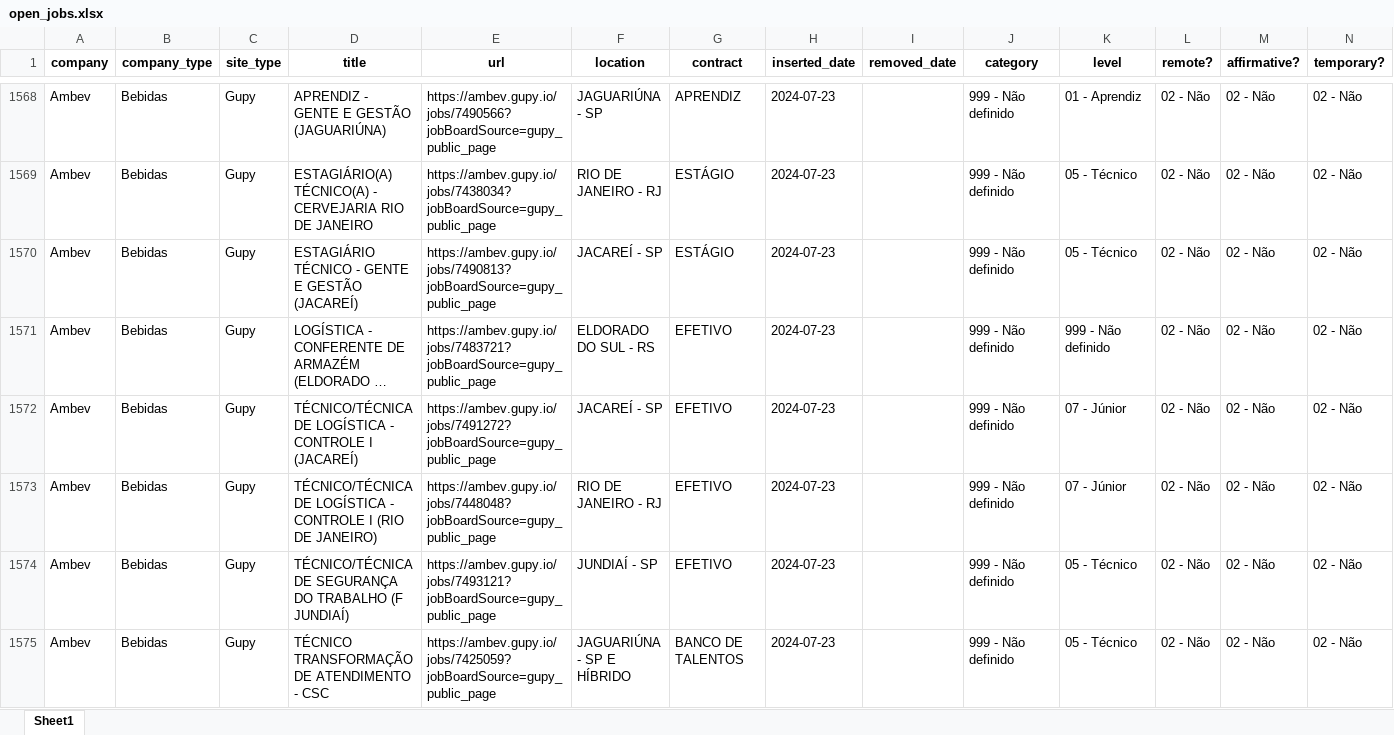
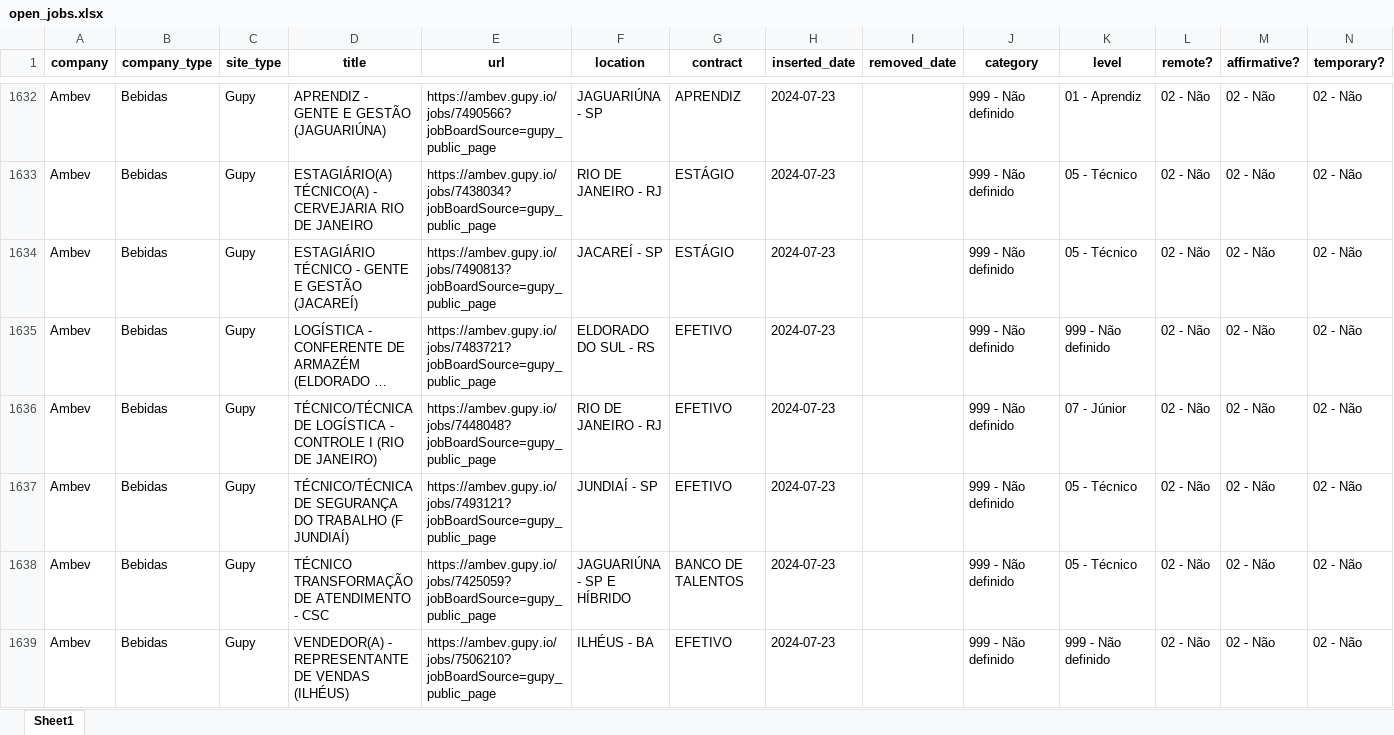
Before and after one commit to eualannascimento/site-projeto-classifica-vagas, an Excel workbook: assets/data/xlsx/open_jobs.xlsx, sheet Sheet1, drawn as a sheet; only a part is shown, gaps mark what is left out; the shorter side is filled out with more unchanged rows; long unchanged cells end in …; values as stored, in another font and other column widths than the file's, no borders; removed rows and columns are numbered as before the commit, all else as after; the diff covers the shown part only; the diff names each change by its address in the sheet, - before the commit and + after, or states it on an @@ line.

```diff
--- a/assets/data/xlsx/open_jobs.xlsx (sheet Sheet1)
+++ b/assets/data/xlsx/open_jobs.xlsx (sheet Sheet1)
-row 1572: Ambev | Bebidas | Gupy | TÉCNICO/TÉCNICA DE LOGÍSTICA - CONTROLE I (JACAREÍ) | https://ambev.gupy.io/jobs/7491272?jobBoardSource=gupy_public_page | JACAREÍ - SP | EFETIVO | 2024-07-23 |  | 999 - Não definido | 07 - Júnior | 02 - Não | 02 - Não | 02 - Não
```
Also changed, not shown: 86 added rows and 61 removed rows elsewhere in this sheet, 1 other file.
